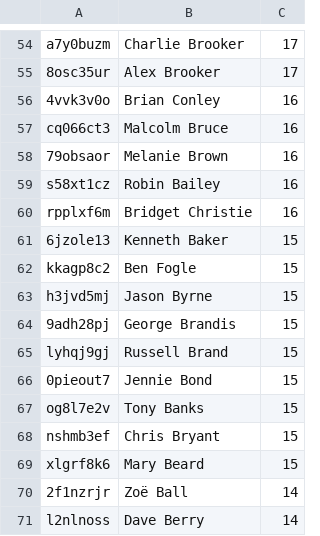
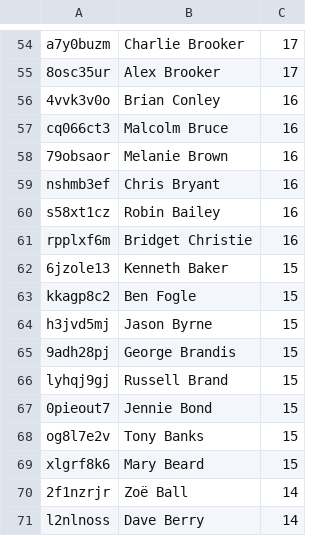
Before and after one commit to slowe/panelshows, a CSV file: people/ranked-b.csv, drawn as a sheet; only a part is shown, gaps mark what is left out.

```diff
--- a/people/ranked-b.csv
+++ b/people/ranked-b.csv
@@ -58,2 +58,3 @@ cq066ct3,Malcolm Bruce,16
 79obsaor,Melanie Brown,16
+nshmb3ef,Chris Bryant,16
 s58xt1cz,Robin Bailey,16
@@ -67,3 +68,2 @@ lyhqj9gj,Russell Brand,15
 og8l7e2v,Tony Banks,15
-nshmb3ef,Chris Bryant,15
 xlgrf8k6,Mary Beard,15
```
Also changed, not shown: data/question-time.csv, people/ranked-a.csv, 34 other files.
